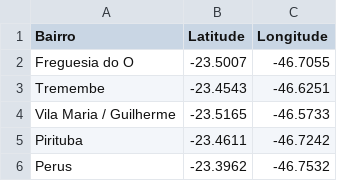
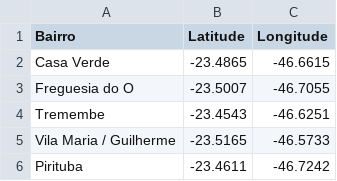
Before and after one commit to kaiquemiranda/DataLakeMetheora, a CSV file: Bairros.csv, drawn as a sheet; only a part is shown; the shorter side is filled out with more unchanged rows.

Commit message:
Update Bairros.csv

```diff
--- a/Bairros.csv
+++ b/Bairros.csv
@@ -1,2 +1,3 @@
 Bairro,Latitude,Longitude
+Casa Verde, -23.4865, -46.6615
 Freguesia do O,-23.5007, -46.7055
```
